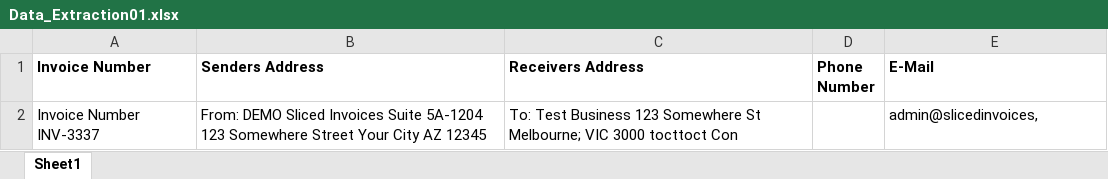
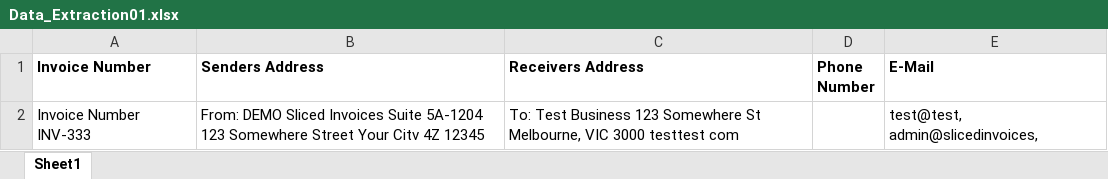
Before and after one commit to ctrl-gaurav/Dell-Hackathon-Backend, an Excel workbook: GridCSVs/Data_Extraction01.xlsx, sheet Sheet1, drawn as a sheet; values as stored, in another font and other column widths than the file's, no borders; the diff names each change by its address in the sheet, - before the commit and + after, or states it on an @@ line.

```diff
--- a/GridCSVs/Data_Extraction01.xlsx (sheet Sheet1)
+++ b/GridCSVs/Data_Extraction01.xlsx (sheet Sheet1)
-A2 (Invoice Number): Invoice Number INV-3337
+A2 (Invoice Number): Invoice Number INV-333
-B2 (Senders Address): …Street Your City AZ 12345
+B2 (Senders Address): …Street Your Citv 4Z 12345
-C2 (Receivers Address): …Somewhere St Melbourne; VIC 3000 tocttoct Con
+C2 (Receivers Address): …Somewhere St Melbourne, VIC 3000 testtest com
-E2 (E-Mail): admin@slicedinvoices,
+E2 (E-Mail): test@test, admin@slicedinvoices,
```
Also changed, not shown: GridCSVs/output1.xlsx, mergedInvoice/A.xlsx, 11 other files.
